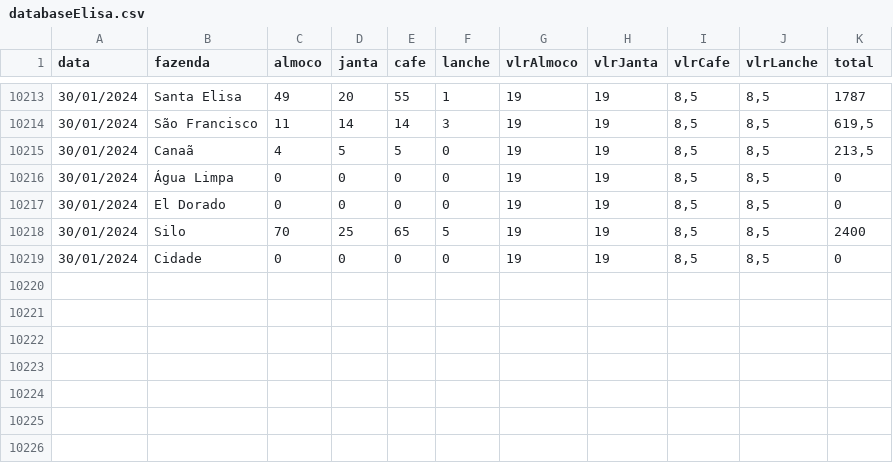
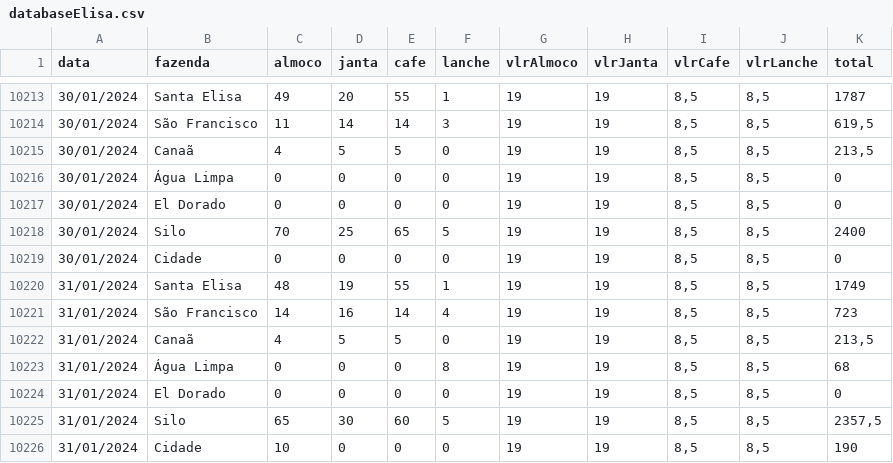
Before and after one commit to rafa-trindade/dashboard-elisaagro, a CSV file: databaseElisa.csv, drawn as a sheet; only a part is shown, gaps mark what is left out.

Commit message:
Update databaseElisa.csv
csv

```diff
--- a/databaseElisa.csv
+++ b/databaseElisa.csv
@@ -10219 +10219,8 @@
 30/01/2024;Cidade;0;0;0;0;19;19;8,5;8,5;0
+31/01/2024;Santa Elisa;48;19;55;1;19;19;8,5;8,5;1749
+31/01/2024;São Francisco;14;16;14;4;19;19;8,5;8,5;723
+31/01/2024;Canaã;4;5;5;0;19;19;8,5;8,5;213,5
+31/01/2024;Água Limpa;0;0;0;8;19;19;8,5;8,5;68
+31/01/2024;El Dorado;0;0;0;0;19;19;8,5;8,5;0
+31/01/2024;Silo;65;30;60;5;19;19;8,5;8,5;2357,5
+31/01/2024;Cidade;10;0;0;0;19;19;8,5;8,5;190
```
